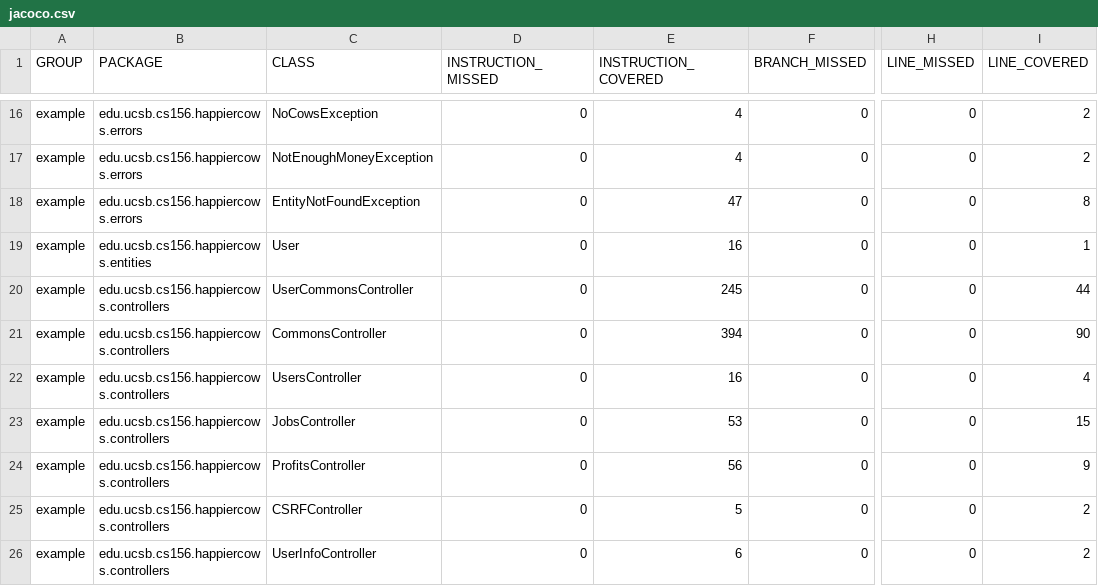
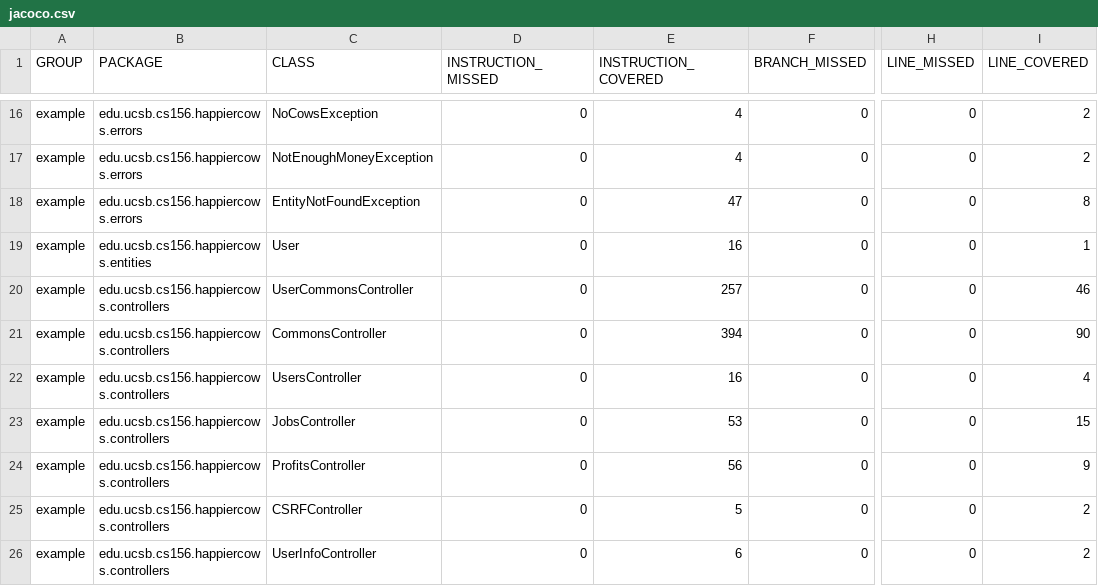
Before and after one commit to ucsb-cs156-s23/proj-happycows-s23-6pm-2, a CSV file: jacoco/jacoco.csv, drawn as a sheet; only a part is shown, gaps mark what is left out; the diff names each change by its address in the sheet, - before the commit and + after, or states it on an @@ line.

```diff
--- a/jacoco/jacoco.csv
+++ b/jacoco/jacoco.csv
-E20 (INSTRUCTION_COVERED): 245
+E20 (INSTRUCTION_COVERED): 257
-I20 (LINE_COVERED): 44
+I20 (LINE_COVERED): 46
```
Also changed, not shown: 7 other files.
